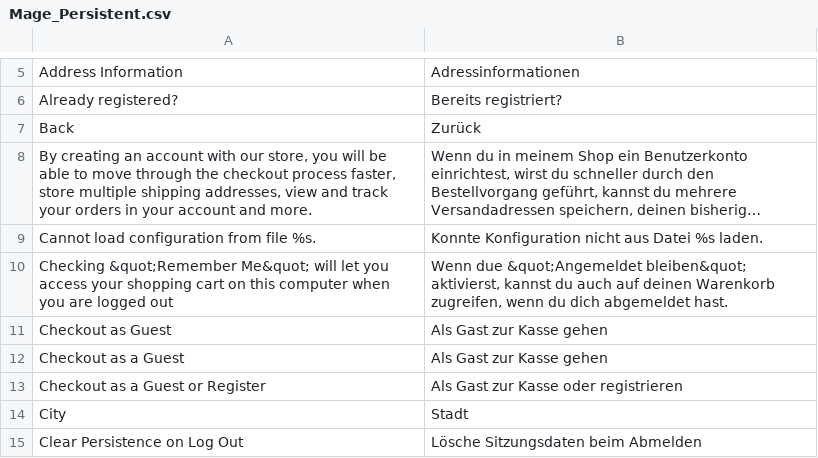
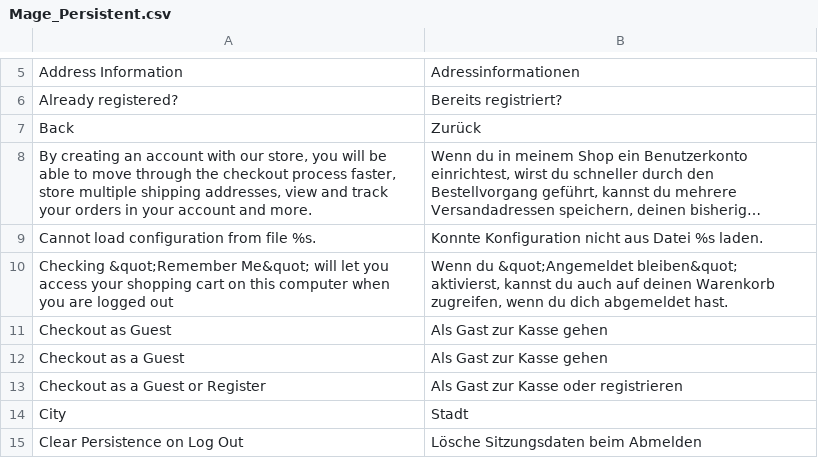
Before and after one commit to mexn/German_LocalePack_de_DE, a CSV file: app/locale/de_DE/Mage_Persistent.csv, drawn as a sheet; only a part is shown, gaps mark what is left out; long unchanged cells end in ….

Commit message:
:pencil2: typo

```diff
--- a/app/locale/de_DE/Mage_Persistent.csv
+++ b/app/locale/de_DE/Mage_Persistent.csv
@@ -9,3 +9,3 @@
 "Cannot load configuration from file %s.","Konnte Konfiguration nicht aus Datei %s laden."
-"Checking &quot;Remember Me&quot; will let you access your shopping cart on this computer when you are logged out","Wenn due &quot;Angemeldet bleiben&quot; aktivierst, kannst du auch auf deinen Warenkorb zugreifen, wenn du dich abgemeldet hast."
+"Checking &quot;Remember Me&quot; will let you access your shopping cart on this computer when you are logged out","Wenn du &quot;Angemeldet bleiben&quot; aktivierst, kannst du auch auf deinen Warenkorb zugreifen, wenn du dich abgemeldet hast."
 "Checkout as Guest","Als Gast zur Kasse gehen"
```
